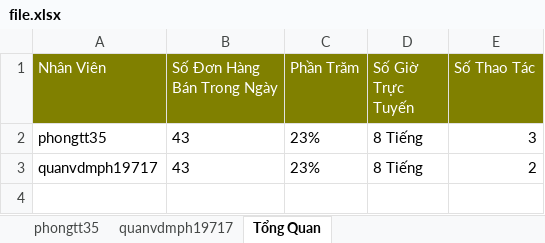
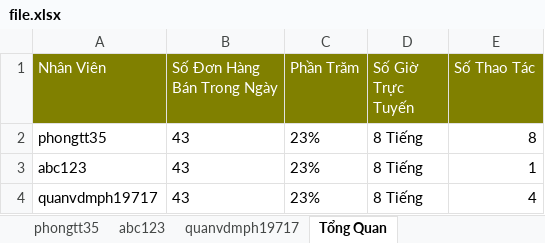
Before and after one commit to PhuongThe12/DATN, an Excel workbook: file.xlsx, sheet Tổng Quan, drawn as a sheet; values as stored, in another font and other column widths than the file's, no borders; addresses are those after the commit; the diff names each change by its address in the sheet, - before the commit and + after, or states it on an @@ line.

```diff
--- a/file.xlsx (sheet Tổng Quan)
+++ b/file.xlsx (sheet Tổng Quan)
+sheet tab: abc123
-E2 (Số Thao Tác): 3
+E2 (Số Thao Tác): 8
+row 3: abc123 | 43 | 23% | 8 Tiếng | 1
-E4 (Số Thao Tác): 2
+E4 (Số Thao Tác): 4
```
Also changed, not shown: sheet phongtt35, sheet quanvdmph19717, 2 other files.
